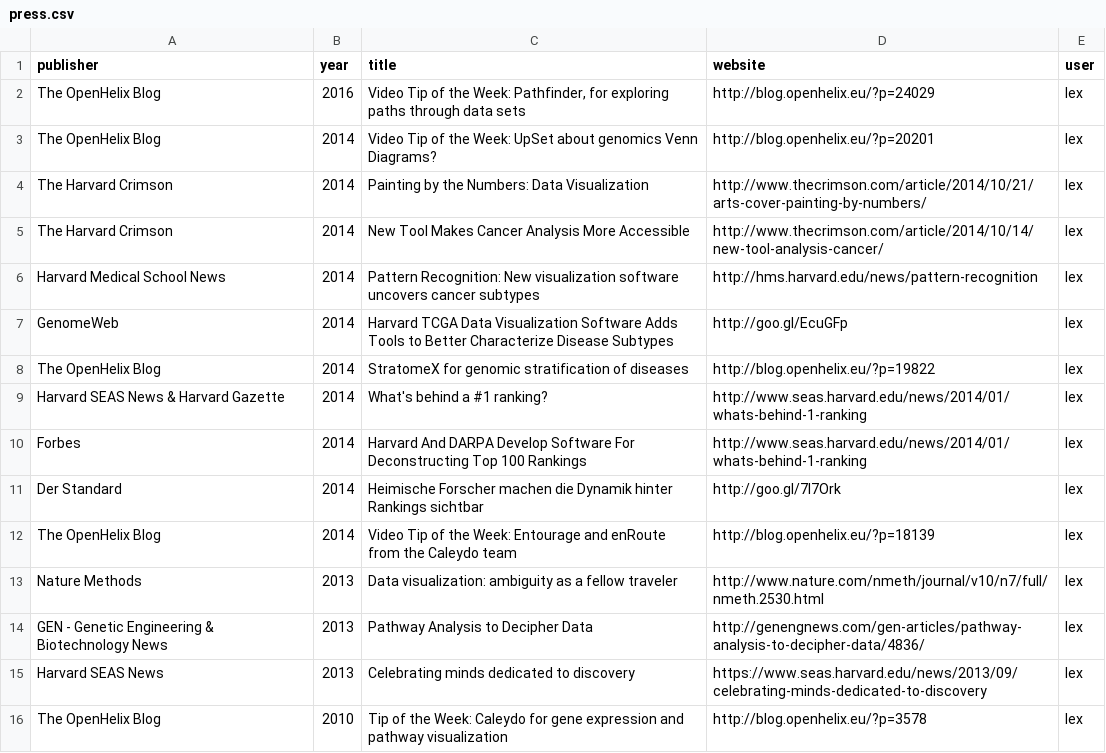
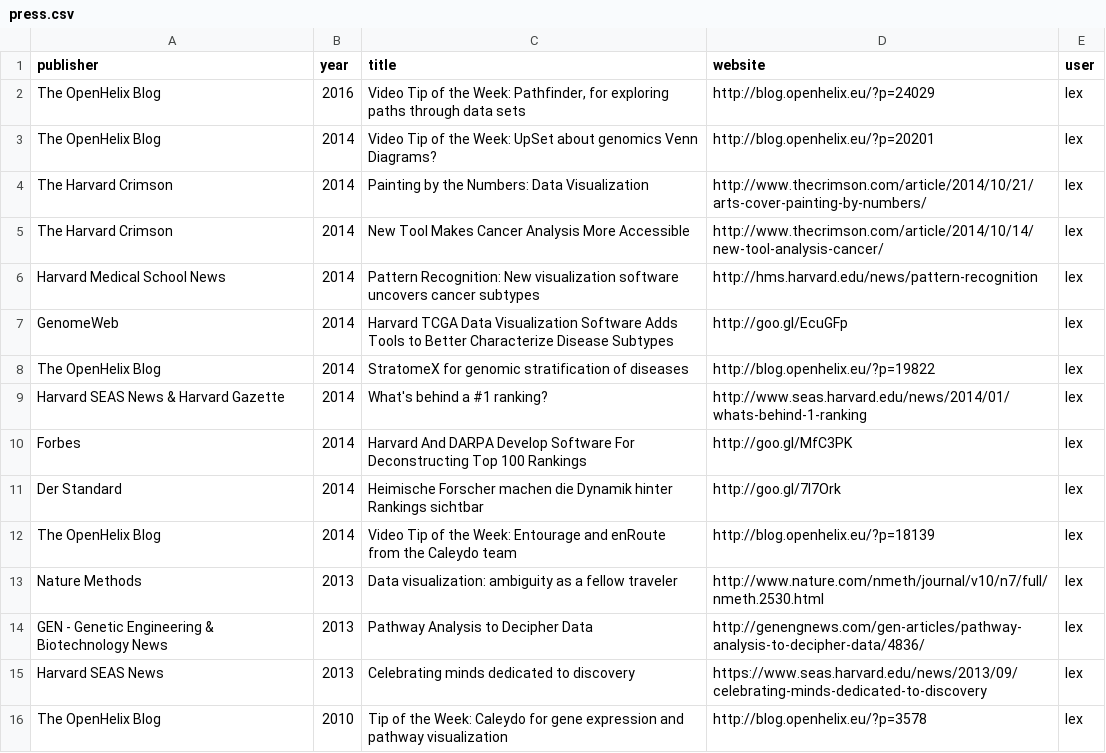
Before and after one commit to zubaer-ahammed/MUIDSI-University-of-Missouri, a CSV file: _data/press.csv, drawn as a sheet.

Commit message:
fixed link

```diff
--- a/_data/press.csv
+++ b/_data/press.csv
@@ -9,3 +9,3 @@ The OpenHelix Blog,2014, StratomeX for genomic stratification of diseases, http:
 Harvard SEAS News & Harvard Gazette,2014, What's behind a #1 ranking?, http://www.seas.harvard.edu/news/2014/01/whats-behind-1-ranking,lex
-Forbes,2014, Harvard And DARPA Develop Software For Deconstructing Top 100 Rankings, http://www.seas.harvard.edu/news/2014/01/whats-behind-1-ranking,lex
+Forbes,2014, Harvard And DARPA Develop Software For Deconstructing Top 100 Rankings,http://goo.gl/MfC3PK,lex
 Der Standard,2014, Heimische Forscher machen die Dynamik hinter Rankings sichtbar, http://goo.gl/7l7Ork,lex
```
